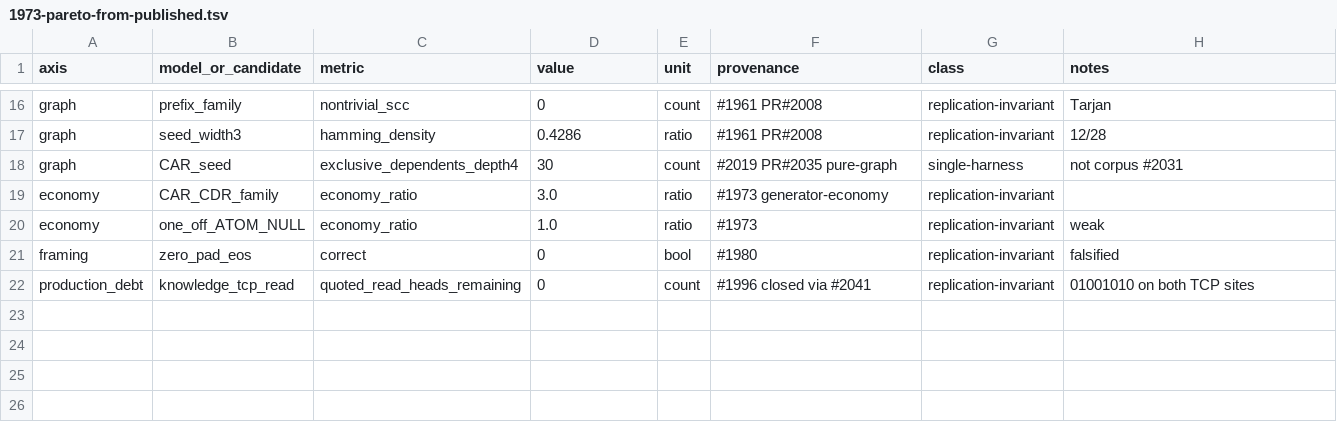
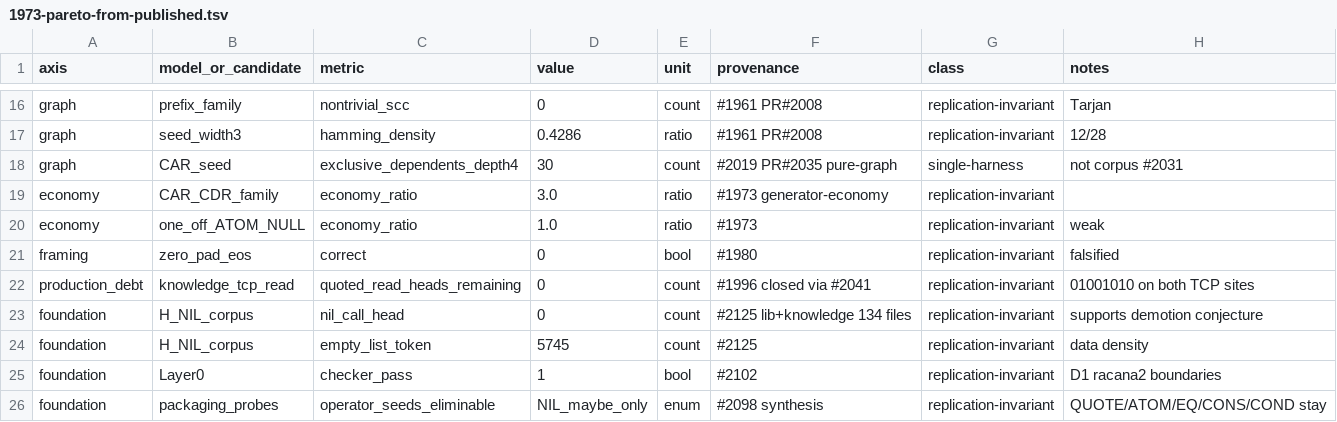
Before and after one commit to juv4uk/sens, a TSV file: docs/research/1973-pareto-from-published.tsv, drawn as a sheet; only a part is shown, gaps mark what is left out.

Commit message:
bench(#1973): Pareto rows for H-NIL corpus + Layer-0 + packaging scoreboard

```diff
--- a/docs/research/1973-pareto-from-published.tsv
+++ b/docs/research/1973-pareto-from-published.tsv
@@ -22 +22,5 @@ framing	zero_pad_eos	correct	0	bool	#1980	replication-invariant	falsified
 production_debt	knowledge_tcp_read	quoted_read_heads_remaining	0	count	#1996 closed via #2041	replication-invariant	01001010 on both TCP sites
+foundation	H_NIL_corpus	nil_call_head	0	count	#2125 lib+knowledge 134 files	replication-invariant	supports demotion conjecture
+foundation	H_NIL_corpus	empty_list_token	5745	count	#2125	replication-invariant	data density
+foundation	Layer0	checker_pass	1	bool	#2102	replication-invariant	D1 racana2 boundaries
+foundation	packaging_probes	operator_seeds_eliminable	NIL_maybe_only	enum	#2098 synthesis	replication-invariant	QUOTE/ATOM/EQ/CONS/COND stay
```
